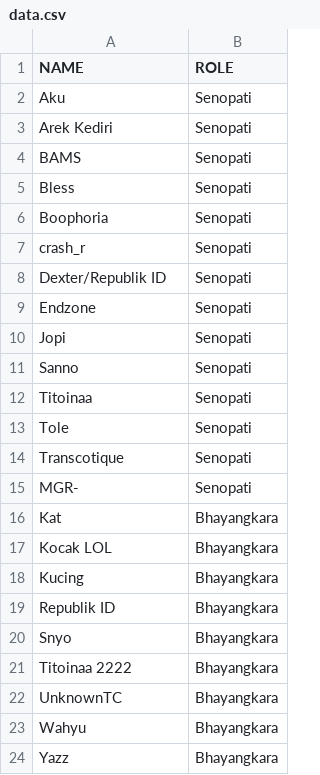
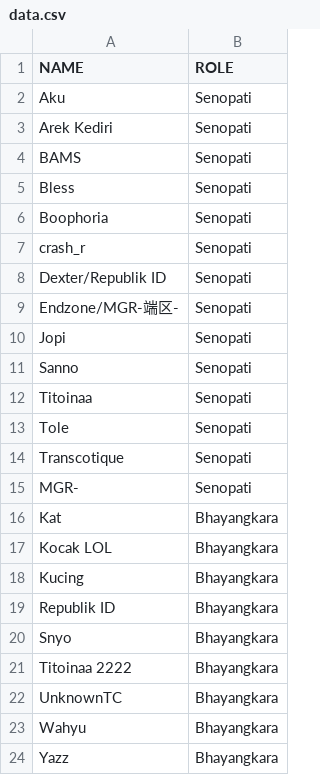
Before and after one commit to Miftahunajat/babu-bot, a CSV file: data.csv, drawn as a sheet.

```diff
--- a/data.csv
+++ b/data.csv
@@ -8,5 +8,5 @@ crash_r,Senopati
 Dexter/Republik ID,Senopati
-Endzone,Senopati
+Endzone/MGR-端区-,Senopati
 Jopi,Senopati
-Sanno,Senopati
+Sannо,Senopati
 Titoinaa,Senopati
```
Also changed, not shown: 1 other file.
